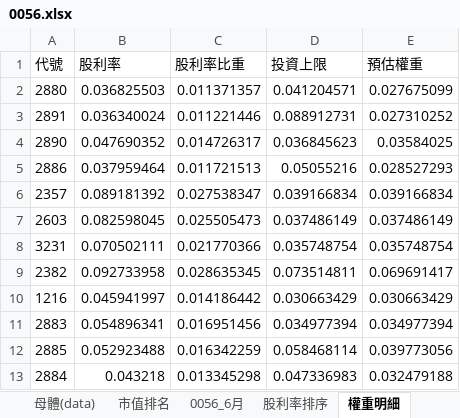
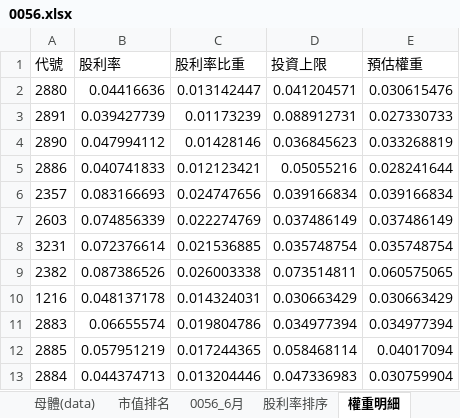
Before and after one commit to Jagon7/jagon-space-station, an Excel workbook: data/rebalance/pred/0056.xlsx, sheet 權重明細, drawn as a sheet; only a part is shown; values as stored, in another font and other column widths than the file's, no borders; the diff covers the shown part only; the diff names each change by its address in the sheet, - before the commit and + after, or states it on an @@ line.

```diff
--- a/data/rebalance/pred/0056.xlsx (sheet 權重明細)
+++ b/data/rebalance/pred/0056.xlsx (sheet 權重明細)
-B2 (股利率): 0.036825503
+B2 (股利率): 0.04416636
-C2 (股利率比重): 0.011371357
+C2 (股利率比重): 0.013142447
-E2 (預估權重): 0.027675099
+E2 (預估權重): 0.030615476
-B3 (股利率): 0.036340024
+B3 (股利率): 0.039427739
-C3 (股利率比重): 0.011221446
+C3 (股利率比重): 0.01173239
-E3 (預估權重): 0.027310252
+E3 (預估權重): 0.027330733
-B4 (股利率): 0.047690352
+B4 (股利率): 0.047994112
-C4 (股利率比重): 0.014726317
+C4 (股利率比重): 0.01428146
-E4 (預估權重): 0.03584025
+E4 (預估權重): 0.033268819
-B5 (股利率): 0.037959464
+B5 (股利率): 0.040741833
-C5 (股利率比重): 0.011721513
+C5 (股利率比重): 0.012123421
-E5 (預估權重): 0.028527293
+E5 (預估權重): 0.028241644
-B6 (股利率): 0.089181392
+B6 (股利率): 0.083166693
-C6 (股利率比重): 0.027538347
+C6 (股利率比重): 0.024747656
-B7 (股利率): 0.082598045
+B7 (股利率): 0.074856339
-C7 (股利率比重): 0.025505473
+C7 (股利率比重): 0.022274769
-B8 (股利率): 0.070502111
+B8 (股利率): 0.072376614
-C8 (股利率比重): 0.021770366
+C8 (股利率比重): 0.021536885
-B9 (股利率): 0.092733958
+B9 (股利率): 0.087386526
-C9 (股利率比重): 0.028635345
+C9 (股利率比重): 0.026003338
-E9 (預估權重): 0.069691417
+E9 (預估權重): 0.060575065
-B10 (股利率): 0.045941997
+B10 (股利率): 0.048137178
-C10 (股利率比重): 0.014186442
+C10 (股利率比重): 0.014324031
-B11 (股利率): 0.054896341
+B11 (股利率): 0.06655574
-C11 (股利率比重): 0.016951456
+C11 (股利率比重): 0.019804786
-B12 (股利率): 0.052923488
+B12 (股利率): 0.057951219
-C12 (股利率比重): 0.016342259
+C12 (股利率比重): 0.017244365
-E12 (預估權重): 0.039773056
+E12 (預估權重): 0.04017094
-B13 (股利率): 0.043218
+B13 (股利率): 0.044374713
-C13 (股利率比重): 0.013345298
+C13 (股利率比重): 0.013204446
-E13 (預估權重): 0.032479188
+E13 (預估權重): 0.030759904
```
Also changed, not shown: 2 added rows, 2 removed rows and 67 edited cells elsewhere in this sheet, sheet 股利率排序, sheet 權重, sheet 預估影響, sheet 0056_6月, data/rebalance/pred/0050.xlsx, data/rebalance/pred/0051.xlsx, 18 other files.
